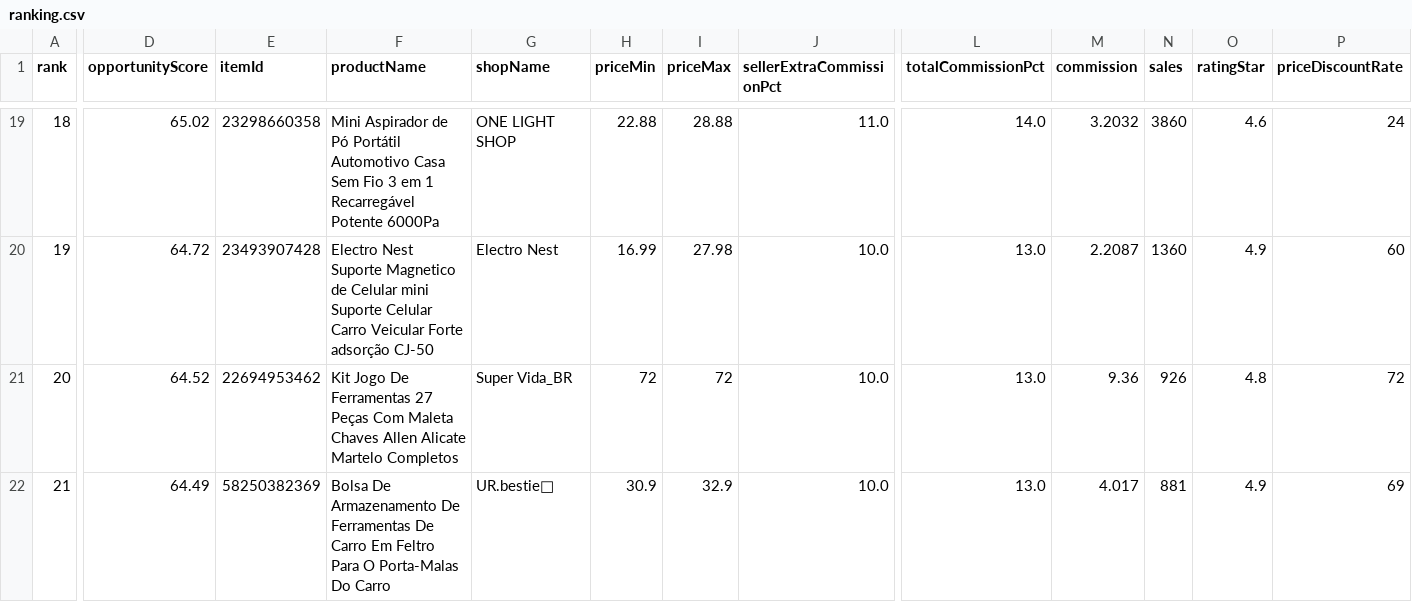
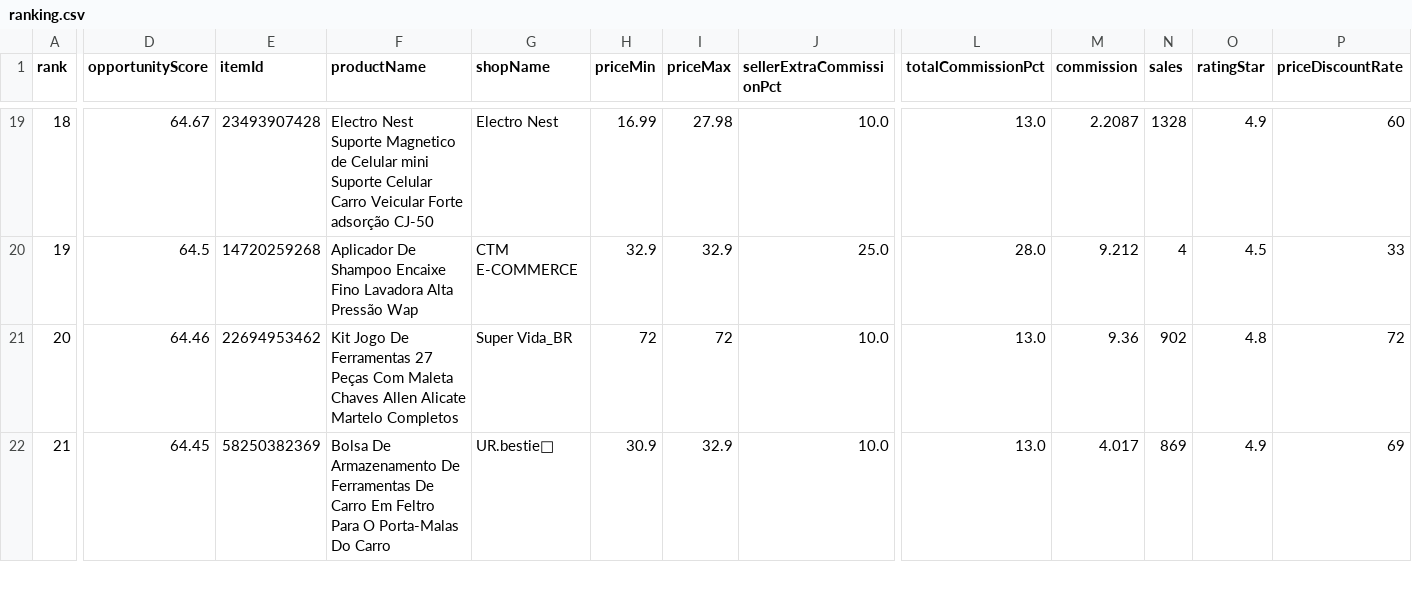
Before and after one commit to adelrib27/blogger-automation1, a CSV file: oficina_garagem/data/shopee_oportunidades/ranking.csv, drawn as a sheet; only a part is shown, gaps mark what is left out; the diff covers the shown part only; the diff names each change by its address in the sheet, - before the commit and + after, or states it on an @@ line.

```diff
--- a/oficina_garagem/data/shopee_oportunidades/ranking.csv
+++ b/oficina_garagem/data/shopee_oportunidades/ranking.csv
-D19 (opportunityScore): 65.02
+D19 (opportunityScore): 64.67
-E19 (itemId): 23298660358
+E19 (itemId): 23493907428
-F19 (productName): Mini Aspirador de Pó Portátil Automotivo Casa Sem Fio 3 em 1 Recarregável Potente 6000Pa
+F19 (productName): Electro Nest Suporte Magnetico de Celular mini Suporte Celular Carro Veicular Forte adsorção CJ-50
-G19 (shopName): ONE LIGHT SHOP
+G19 (shopName): Electro Nest
-H19 (priceMin): 22.88
+H19 (priceMin): 16.99
-I19 (priceMax): 28.88
+I19 (priceMax): 27.98
-J19 (sellerExtraCommissionPct): 11.0
+J19 (sellerExtraCommissionPct): 10.0
-L19 (totalCommissionPct): 14.0
+L19 (totalCommissionPct): 13.0
-M19 (commission): 3.2032
+M19 (commission): 2.2087
-N19 (sales): 3860
+N19 (sales): 1328
-O19 (ratingStar): 4.6
+O19 (ratingStar): 4.9
-P19 (priceDiscountRate): 24
+P19 (priceDiscountRate): 60
-D20 (opportunityScore): 64.72
+D20 (opportunityScore): 64.5
-E20 (itemId): 23493907428
+E20 (itemId): 14720259268
-F20 (productName): Electro Nest Suporte Magnetico de Celular mini Suporte Celular Carro Veicular Forte adsorção CJ-50
+F20 (productName): Aplicador De Shampoo Encaixe Fino Lavadora Alta Pressão Wap
-G20 (shopName): Electro Nest
+G20 (shopName): CTM E-COMMERCE
-H20 (priceMin): 16.99
+H20 (priceMin): 32.9
-I20 (priceMax): 27.98
+I20 (priceMax): 32.9
-J20 (sellerExtraCommissionPct): 10.0
+J20 (sellerExtraCommissionPct): 25.0
-L20 (totalCommissionPct): 13.0
+L20 (totalCommissionPct): 28.0
-M20 (commission): 2.2087
+M20 (commission): 9.212
-N20 (sales): 1360
+N20 (sales): 4
-O20 (ratingStar): 4.9
+O20 (ratingStar): 4.5
-P20 (priceDiscountRate): 60
+P20 (priceDiscountRate): 33
-D21 (opportunityScore): 64.52
+D21 (opportunityScore): 64.46
-N21 (sales): 926
+N21 (sales): 902
-D22 (opportunityScore): 64.49
+D22 (opportunityScore): 64.45
-N22 (sales): 881
+N22 (sales): 869
```
Also changed, not shown: 150 edited cells elsewhere in this file, 7 other files.
